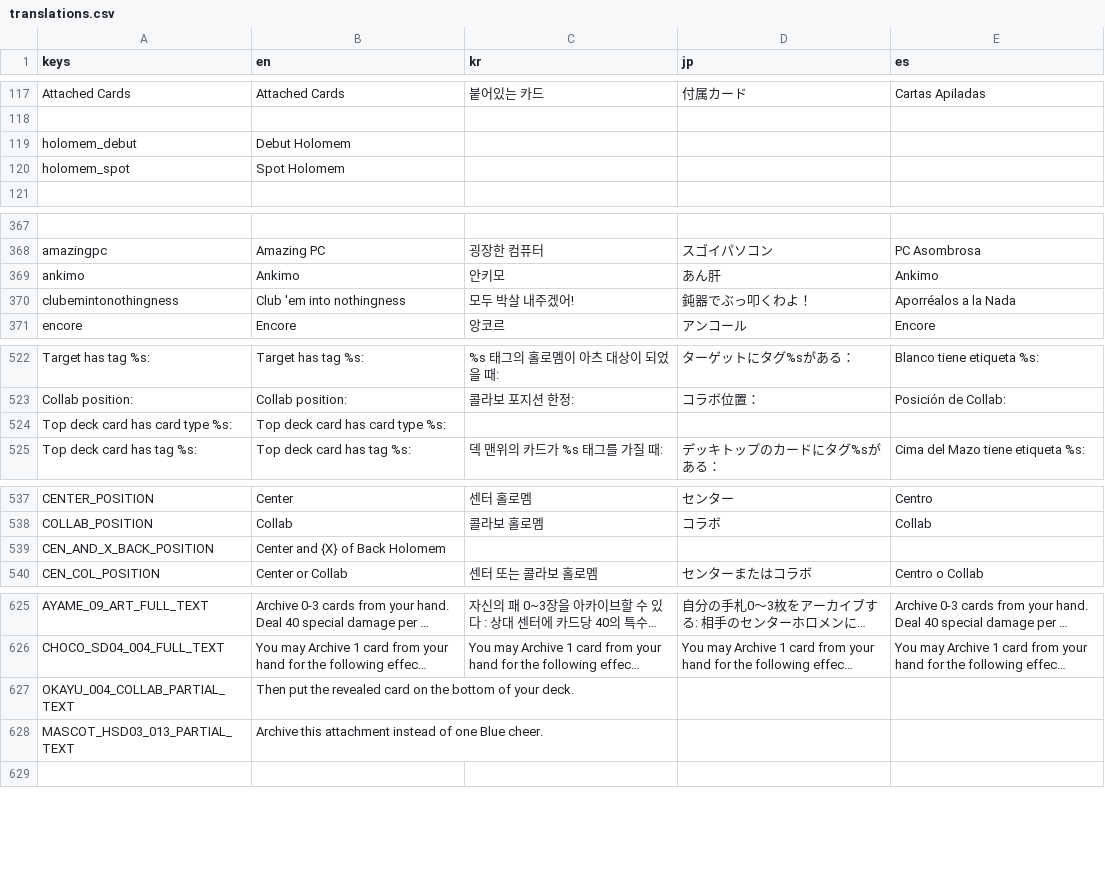
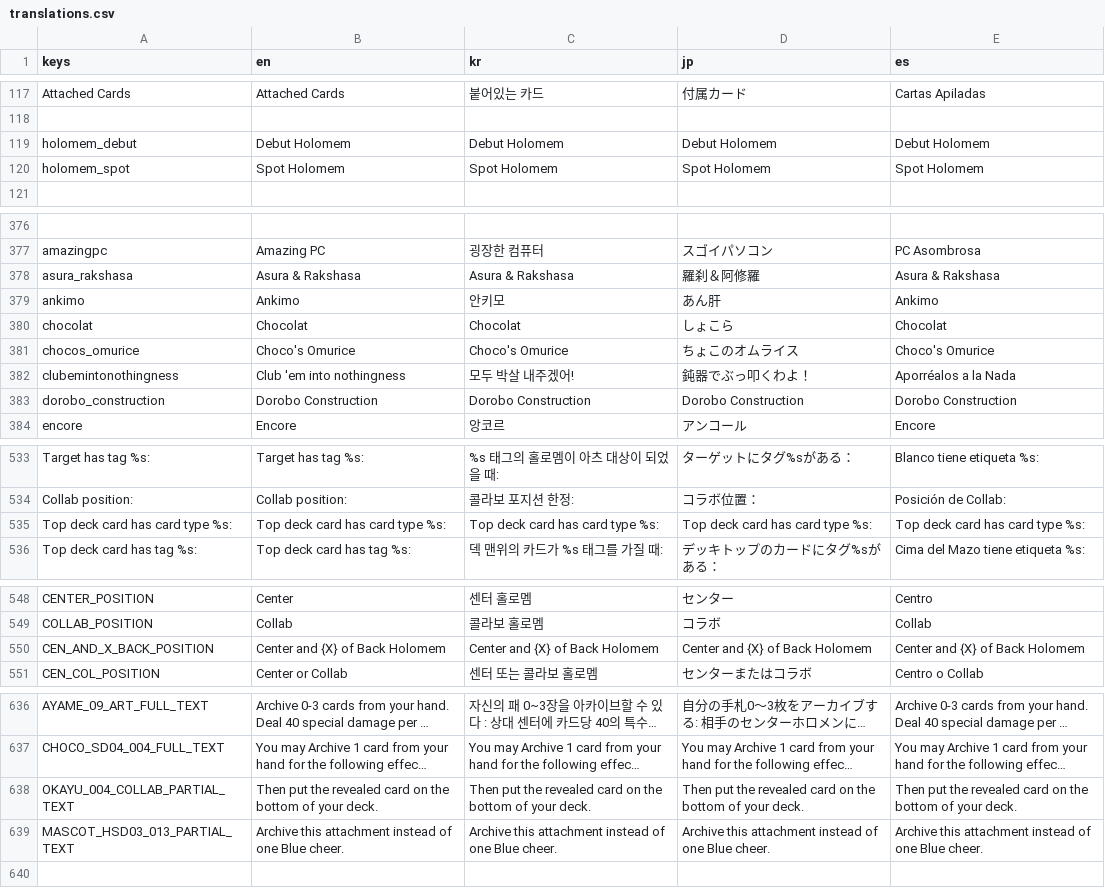
Before and after one commit to daniel-k-taylor/holocardclient, a CSV file: assets/loc/translations.csv, drawn as a sheet; only a part is shown, gaps mark what is left out; long unchanged cells end in …; addresses are those after the commit; the diff covers the shown part only; the diff names each change by its address in the sheet, - before the commit and + after, or states it on an @@ line.

```diff
--- a/assets/loc/translations.csv
+++ b/assets/loc/translations.csv
-C119 (kr): (empty)
+C119 (kr): Debut Holomem
-D119 (jp): (empty)
+D119 (jp): Debut Holomem
-E119 (es): (empty)
+E119 (es): Debut Holomem
-C120 (kr): (empty)
+C120 (kr): Spot Holomem
-D120 (jp): (empty)
+D120 (jp): Spot Holomem
-E120 (es): (empty)
+E120 (es): Spot Holomem
@@ row 400 moved to row 378: asura_rakshasa @@
@@ row 403 moved to row 380: chocolat @@
@@ row 402 moved to row 381: chocos_omurice @@
+row 383: dorobo_construction | Dorobo Construction | Dorobo Construction | Dorobo Construction | Dorobo Construction
-C535 (kr): (empty)
+C535 (kr): Top deck card has card type %s:
-D535 (jp): (empty)
+D535 (jp): Top deck card has card type %s:
-E535 (es): (empty)
+E535 (es): Top deck card has card type %s:
-C550 (kr): (empty)
+C550 (kr): Center and {X} of Back Holomem
-D550 (jp): (empty)
+D550 (jp): Center and {X} of Back Holomem
-E550 (es): (empty)
+E550 (es): Center and {X} of Back Holomem
-C638 (kr): (empty)
+C638 (kr): Then put the revealed card on the bottom of your deck.
-D638 (jp): (empty)
+D638 (jp): Then put the revealed card on the bottom of your deck.
-E638 (es): (empty)
+E638 (es): Then put the revealed card on the bottom of your deck.
-C639 (kr): (empty)
+C639 (kr): Archive this attachment instead of one Blue cheer.
-D639 (jp): (empty)
+D639 (jp): Archive this attachment instead of one Blue cheer.
-E639 (es): (empty)
+E639 (es): Archive this attachment instead of one Blue cheer.
```
Also changed, not shown: 18 added rows, 8 removed rows and 3 moved rows elsewhere in this file, 1 other file.
